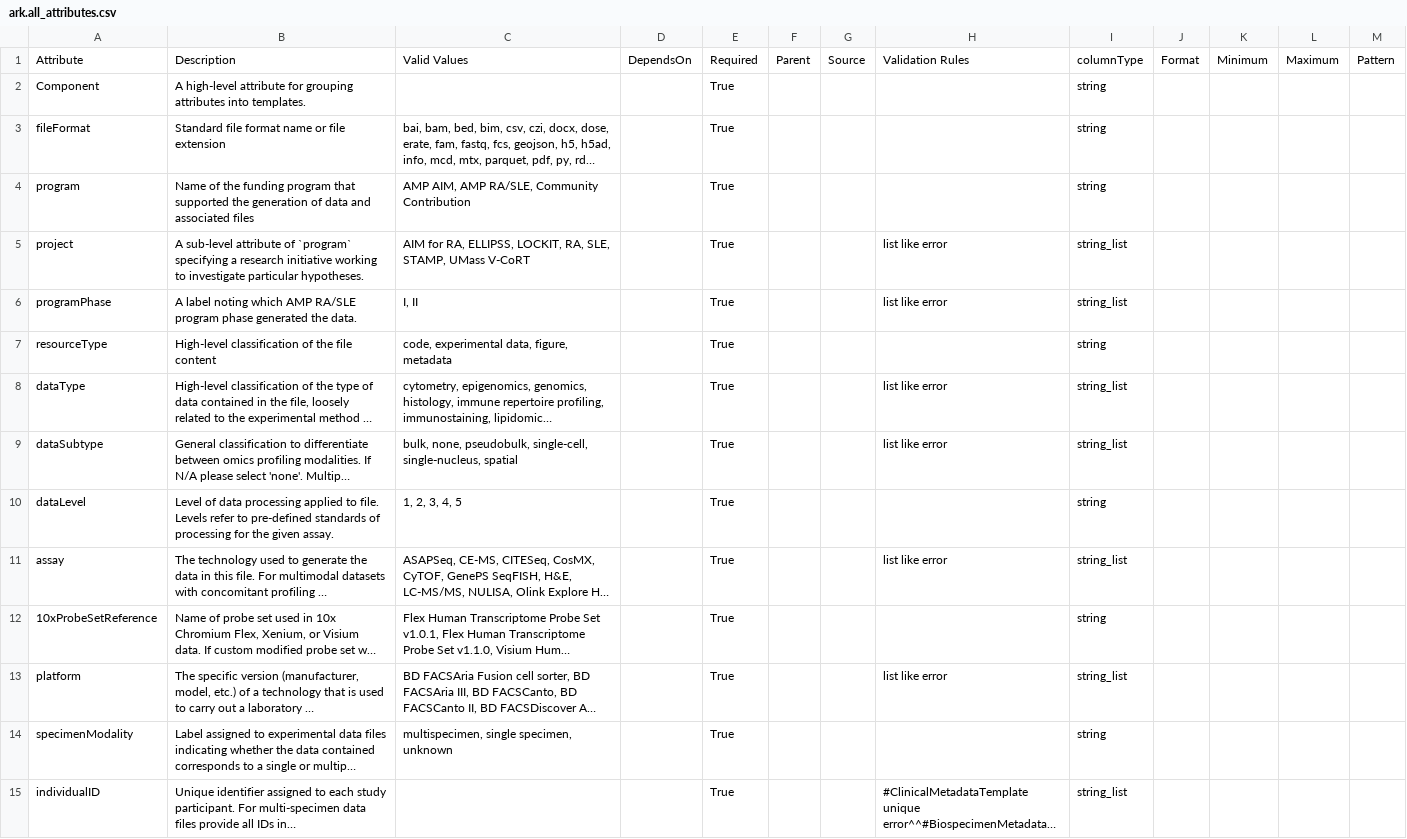
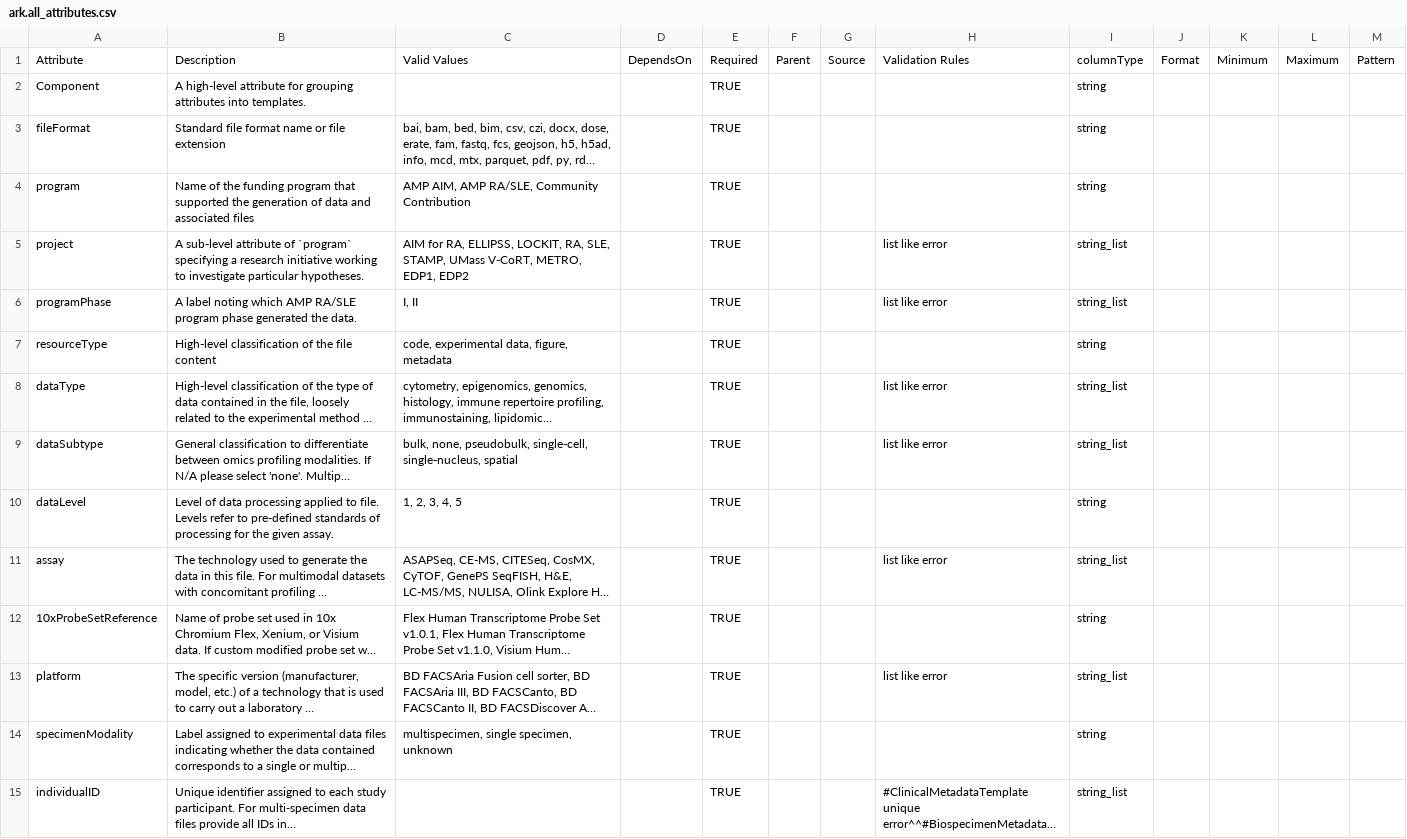
Before and after one commit to ARK-Portal/data_model, a CSV file: ark.all_attributes.csv, drawn as a sheet; only a part is shown; long unchanged cells end in …; the diff covers the shown part only; the diff names each change by its address in the sheet, - before the commit and + after, or states it on an @@ line.

```diff
--- a/ark.all_attributes.csv
+++ b/ark.all_attributes.csv
-E2:E15: True
+E2:E15: TRUE
-C5: …STAMP, UMass V-CoRT
+C5: …STAMP, UMass V-CoRT, METRO, EDP1, EDP2
```
Also changed, not shown: 95 edited cells elsewhere in this file, model_contexts/biospecimen/ark.biospecimen_context.csv, model_contexts/clinical/ark.clinical_context.csv.
